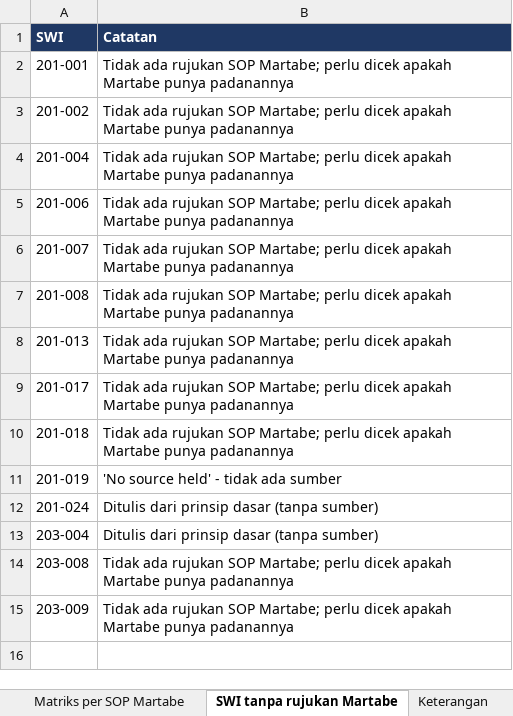
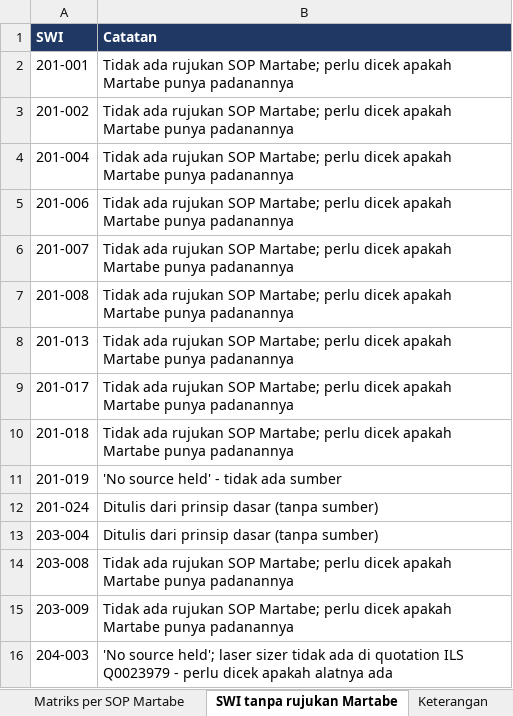
Before and after one commit to 007Manday/SWI-METS, an Excel workbook: Matriks-Rujukan-Martabe-SWI-201-203.xlsx, sheet SWI tanpa rujukan Martabe, drawn as a sheet; values as stored, in another font and other column widths than the file's, no borders; the diff names each change by its address in the sheet, - before the commit and + after, or states it on an @@ line.

```diff
--- a/Matriks-Rujukan-Martabe-SWI-201-203.xlsx (sheet SWI tanpa rujukan Martabe)
+++ b/Matriks-Rujukan-Martabe-SWI-201-203.xlsx (sheet SWI tanpa rujukan Martabe)
+row 16: 204-003 | 'No source held'; laser sizer tidak ada di quotation ILS Q0023979 - perlu dicek apakah alatnya ada
```
Also changed, not shown: sheet Matriks per SOP Martabe, sheet Keterangan.
